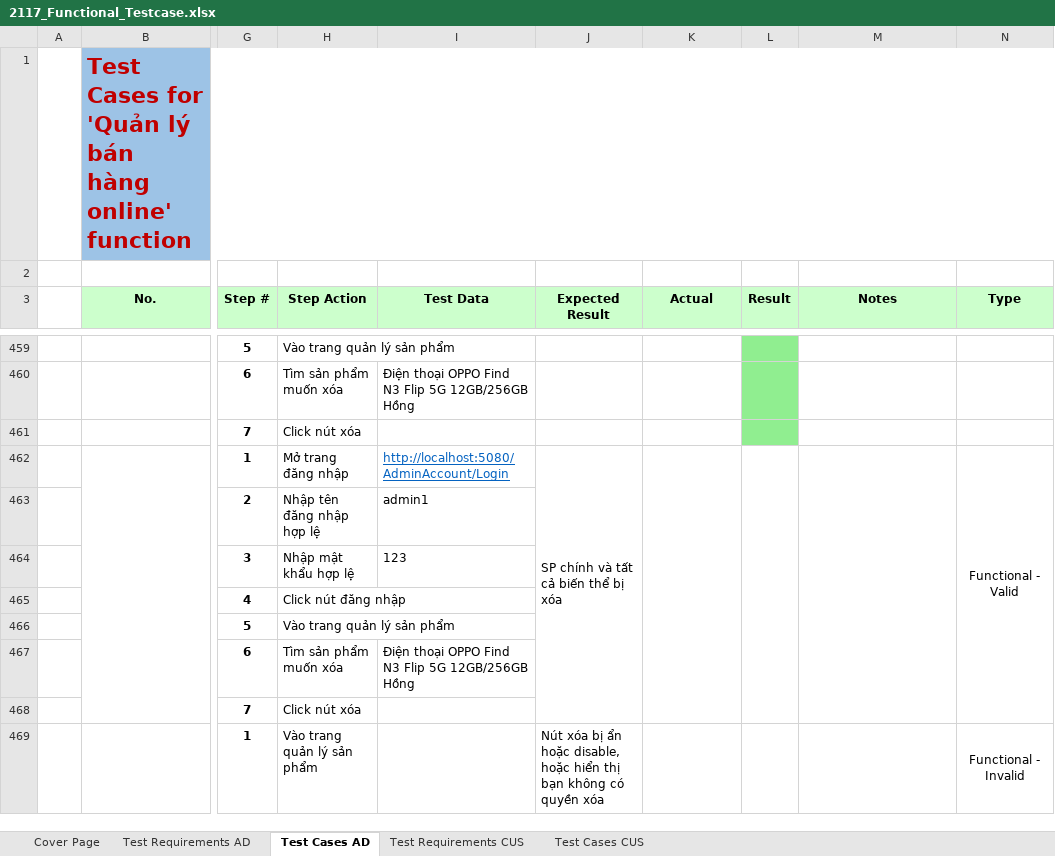
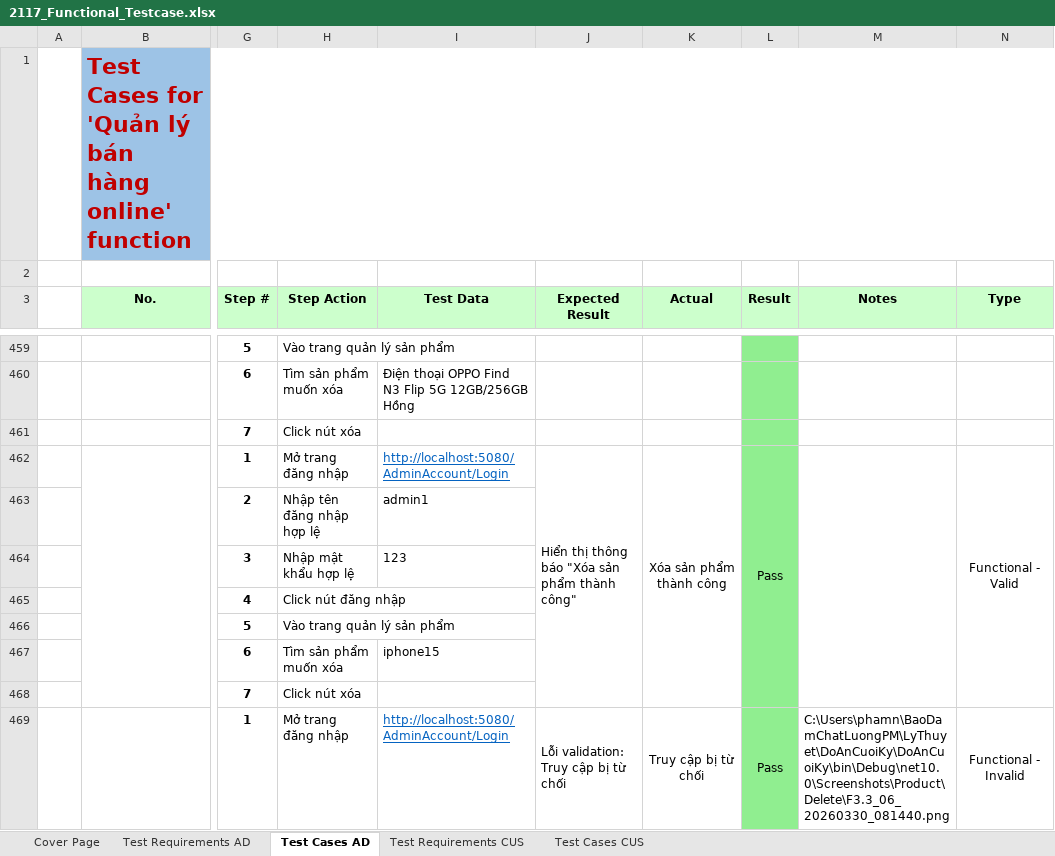
Before and after one commit to pn-knguyen/BDCLPM_DoAnCuoiKy_LT, an Excel workbook: 2117_Functional_Testcase.xlsx, sheet Test Cases AD, drawn as a sheet; only a part is shown, gaps mark what is left out; values as stored, in another font and other column widths than the file's, no borders; the diff covers the shown part only; the diff names each change by its address in the sheet, - before the commit and + after, or states it on an @@ line.

Commit message:
complete delete tests

```diff
--- a/2117_Functional_Testcase.xlsx (sheet Test Cases AD)
+++ b/2117_Functional_Testcase.xlsx (sheet Test Cases AD)
-J462 (Expected Result): SP chính và tất cả biến thể bị xóa
+J462 (Expected Result): Hiển thị thông báo "Xóa sản phẩm thành công"
-K462 (Actual): (empty)
+K462 (Actual): Xóa sản phẩm thành công
-L462 (Result): (empty)
+L462 (Result): Pass
-L462:L469 fill: none
+L462:L469 fill: #90EE90
-I467 (Test Data): Điện thoại OPPO Find N3 Flip 5G 12GB/256GB Hồng
+I467 (Test Data): iphone15
-H469 (Step Action): Vào trang quản lý sản phẩm
+H469 (Step Action): Mở trang đăng nhập
-I469 (Test Data): (empty)
+I469 (Test Data): http://localhost:5080/AdminAccount/Login
-J469 (Expected Result): Nút xóa bị ẩn hoặc disable, hoặc hiển thị bạn không có quyền xóa
+J469 (Expected Result): Lỗi validation: Truy cập bị từ chối
-K469 (Actual): (empty)
+K469 (Actual): Truy cập bị từ chối
-L469 (Result): (empty)
+L469 (Result): Pass
-M469 (Notes): (empty)
+M469 (Notes): C:\Users\phamn\BaoDamChatLuongPM\LyThuyet\DoAnCuoiKy\DoAnCuoiKy\bin\Debug\net10.0\Screenshots\Product\Delete\F3.3_06_20260330_081440.png
```
Also changed, not shown: 8 added rows, 4 removed rows, 16 edited cells and cell formats elsewhere in this sheet, formulas that keep their value, 1 other file.
